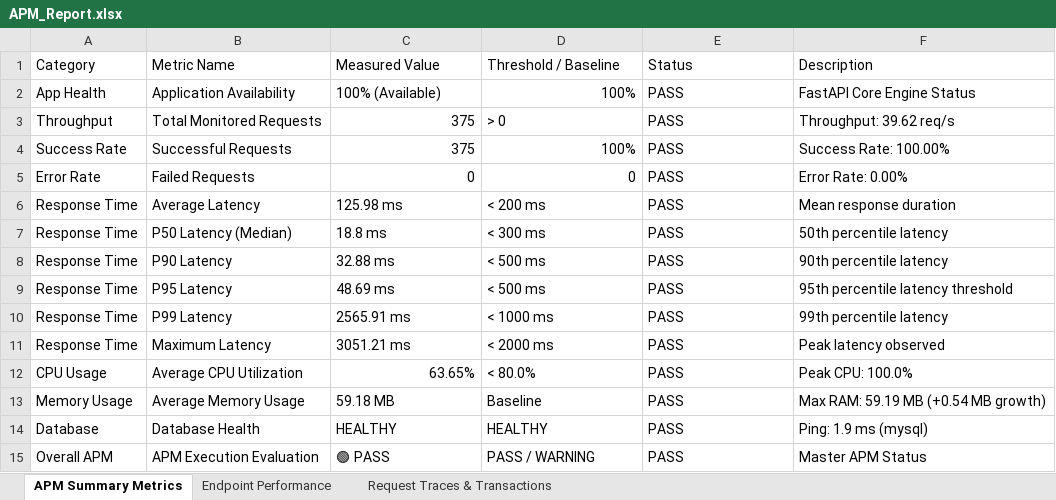
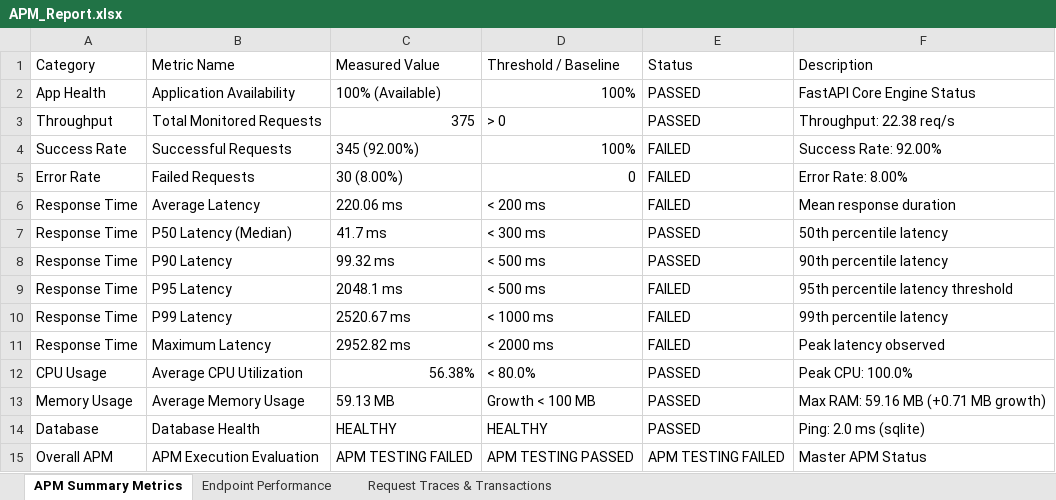
Before and after one commit to Manikanthgoudar/Spectraguard, an Excel workbook: reports/APM_Report.xlsx, sheet APM Summary Metrics, drawn as a sheet; values as stored, in another font and other column widths than the file's, no cell formats; the diff names each change by its address in the sheet, - before the commit and + after, or states it on an @@ line.

```diff
--- a/reports/APM_Report.xlsx (sheet APM Summary Metrics)
+++ b/reports/APM_Report.xlsx (sheet APM Summary Metrics)
-E2:E3 (Status): PASS
+E2:E3 (Status): PASSED
-F3 (Description): Throughput: 39.62 req/s
+F3 (Description): Throughput: 22.38 req/s
-C4 (Measured Value): 375
+C4 (Measured Value): 345 (92.00%)
-E4:E6 (Status): PASS
+E4:E6 (Status): FAILED
-F4 (Description): Success Rate: 100.00%
+F4 (Description): Success Rate: 92.00%
-C5 (Measured Value): 0
+C5 (Measured Value): 30 (8.00%)
-F5 (Description): Error Rate: 0.00%
+F5 (Description): Error Rate: 8.00%
-C6 (Measured Value): 125.98 ms
+C6 (Measured Value): 220.06 ms
-C7 (Measured Value): 18.8 ms
+C7 (Measured Value): 41.7 ms
-E7:E8 (Status): PASS
+E7:E8 (Status): PASSED
-C8 (Measured Value): 32.88 ms
+C8 (Measured Value): 99.32 ms
-C9 (Measured Value): 48.69 ms
+C9 (Measured Value): 2048.1 ms
-E9:E11 (Status): PASS
+E9:E11 (Status): FAILED
-C10 (Measured Value): 2565.91 ms
+C10 (Measured Value): 2520.67 ms
-C11 (Measured Value): 3051.21 ms
+C11 (Measured Value): 2952.82 ms
-C12 (Measured Value): 63.65%
+C12 (Measured Value): 56.38%
-E12:E14 (Status): PASS
+E12:E14 (Status): PASSED
-C13 (Measured Value): 59.18 MB
+C13 (Measured Value): 59.13 MB
-D13 (Threshold / Baseline): Baseline
+D13 (Threshold / Baseline): Growth < 100 MB
-F13 (Description): Max RAM: 59.19 MB (+0.54 MB growth)
+F13 (Description): Max RAM: 59.16 MB (+0.71 MB growth)
-F14 (Description): Ping: 1.9 ms (mysql)
+F14 (Description): Ping: 2.0 ms (sqlite)
-C15 (Measured Value): 🟢 PASS
+C15 (Measured Value): APM TESTING FAILED
-D15 (Threshold / Baseline): PASS / WARNING
+D15 (Threshold / Baseline): APM TESTING PASSED
-E15 (Status): PASS
+E15 (Status): APM TESTING FAILED
```
Also changed, not shown: sheet Request Traces & Transactions, sheet Endpoint Performance, cell formats, SpectraGuard_Test_Report.xlsx, 5 other files.
